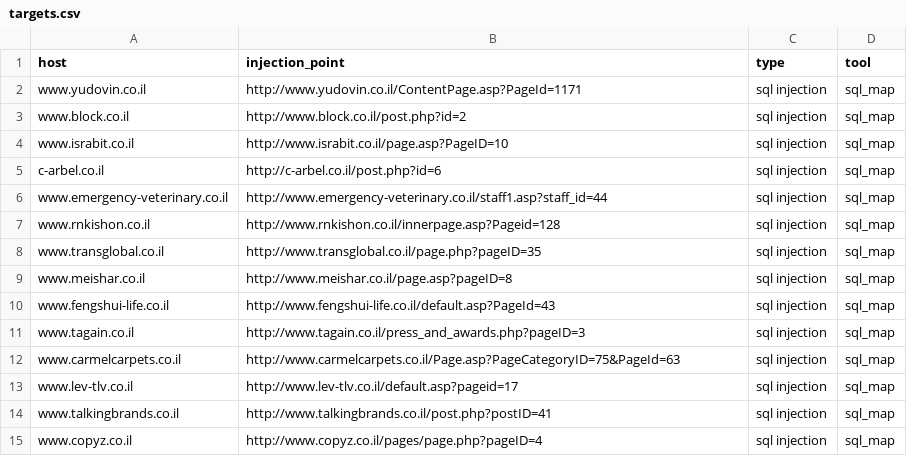
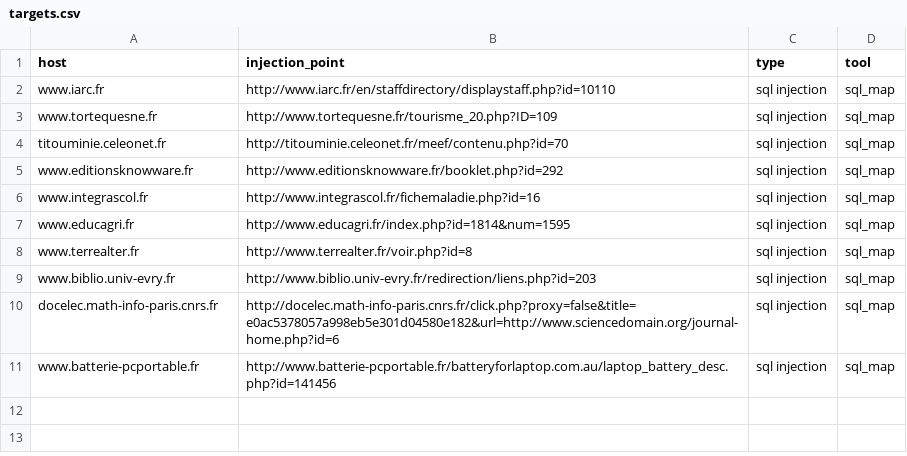
Before and after one commit to ahmedeng/penetration-testing-tools, a CSV file: targets.csv, drawn as a sheet.

```diff
--- a/targets.csv
+++ b/targets.csv
@@ -1,15 +1,11 @@
 host,injection_point,type,tool
-www.yudovin.co.il,http://www.yudovin.co.il/ContentPage.asp?PageId=1171,sql injection,sql_map
-www.block.co.il,http://www.block.co.il/post.php?id=2,sql injection,sql_map
-www.israbit.co.il,http://www.israbit.co.il/page.asp?PageID=10,sql injection,sql_map
-c-arbel.co.il,http://c-arbel.co.il/post.php?id=6,sql injection,sql_map
-www.emergency-veterinary.co.il,http://www.emergency-veterinary.co.il/staff1.asp?staff_id=44,sql injection,sql_map
-www.rnkishon.co.il,http://www.rnkishon.co.il/innerpage.asp?Pageid=128,sql injection,sql_map
-www.transglobal.co.il,http://www.transglobal.co.il/page.php?pageID=35,sql injection,sql_map
-www.meishar.co.il,http://www.meishar.co.il/page.asp?pageID=8,sql injection,sql_map
-www.fengshui-life.co.il,http://www.fengshui-life.co.il/default.asp?PageId=43,sql injection,sql_map
-www.tagain.co.il,http://www.tagain.co.il/press_and_awards.php?pageID=3,sql injection,sql_map
-www.carmelcarpets.co.il,http://www.carmelcarpets.co.il/Page.asp?PageCategoryID=75&PageId=63,sql injection,sql_map
-www.lev-tlv.co.il,http://www.lev-tlv.co.il/default.asp?pageid=17,sql injection,sql_map
-www.talkingbrands.co.il,http://www.talkingbrands.co.il/post.php?postID=41,sql injection,sql_map
-www.copyz.co.il,http://www.copyz.co.il/pages/page.php?pageID=4,sql injection,sql_map
+www.iarc.fr,http://www.iarc.fr/en/staffdirectory/displaystaff.php?id=10110,sql injection,sql_map
+www.tortequesne.fr,http://www.tortequesne.fr/tourisme_20.php?ID=109,sql injection,sql_map
+titouminie.celeonet.fr,http://titouminie.celeonet.fr/meef/contenu.php?id=70,sql injection,sql_map
+www.editionsknowware.fr,http://www.editionsknowware.fr/booklet.php?id=292,sql injection,sql_map
+www.integrascol.fr,http://www.integrascol.fr/fichemaladie.php?id=16,sql injection,sql_map
+www.educagri.fr,http://www.educagri.fr/index.php?id=1814&num=1595,sql injection,sql_map
+www.terrealter.fr,http://www.terrealter.fr/voir.php?id=8,sql injection,sql_map
+www.biblio.univ-evry.fr,http://www.biblio.univ-evry.fr/redirection/liens.php?id=203,sql injection,sql_map
+docelec.math-info-paris.cnrs.fr,http://docelec.math-info-paris.cnrs.fr/click.php?proxy=false&title=e0ac5378057a998eb5e301d04580e182&url=http://www.sciencedomain.org/journal-home.php?id=6,sql injection,sql_map
+www.batterie-pcportable.fr,http://www.batterie-pcportable.fr/batteryforlaptop.com.au/laptop_battery_desc.php?id=141456,sql injection,sql_map
```
Also changed, not shown: 22 other files.
